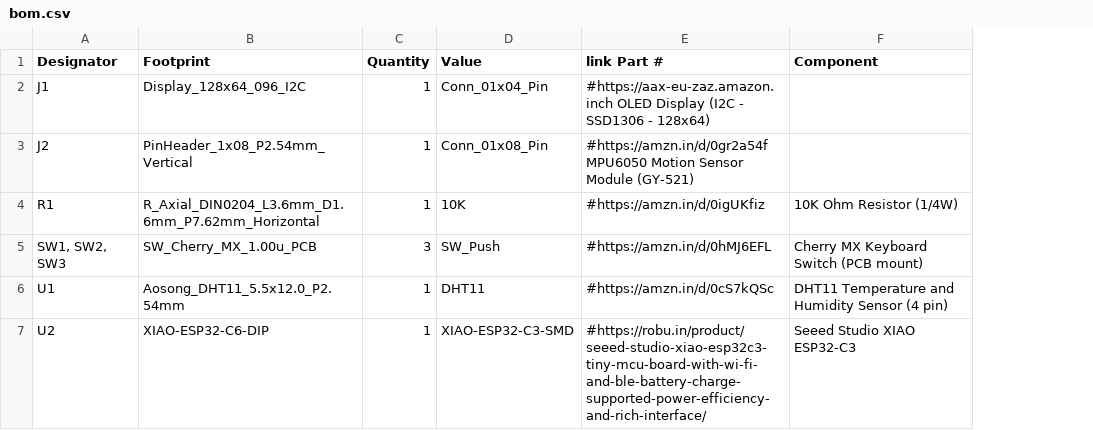
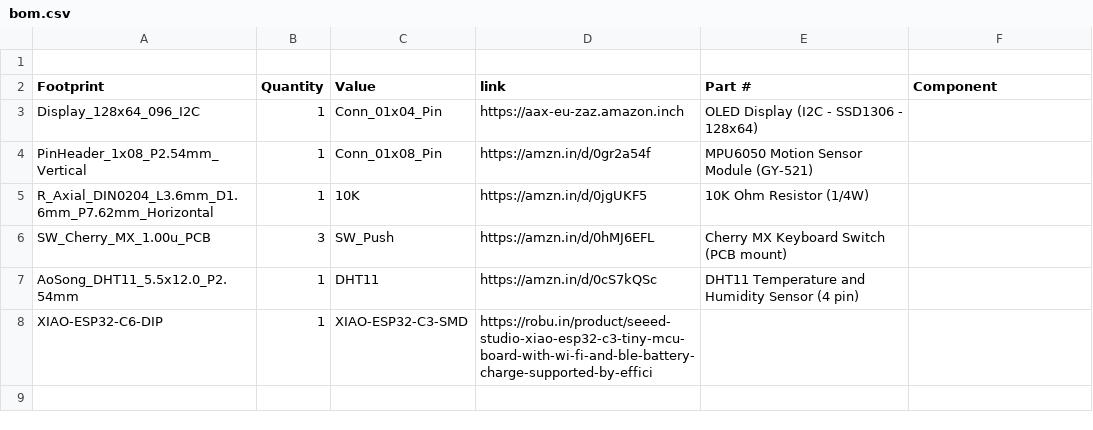
Before and after one commit to bhavanasrinamthabad1809-hub/starbie, a CSV file: bom.csv, drawn as a sheet; removed rows and columns are numbered as before the commit, all else as after; the diff names each change by its address in the sheet, - before the commit and + after, or states it on an @@ line.

Commit message:
Update bom.csv

```diff
--- a/bom.csv
+++ b/bom.csv
-column A (Designator), rows 2-7: J1 | J2 | R1 | SW1, SW2, SW3 | U1 | U2
+column D (link), rows 3-8: https://aax-eu-zaz.amazon.inch | https://amzn.in/d/0gr2a54f | https://amzn.in/d/0jgUKF5 | https://amzn.in/d/0hMJ6EFL | https://amzn.in/d/0cS7kQSc | https://robu.in/product/seeed-studio-xiao-esp32-c3-tiny-mcu-board-with-wi-fi-and-ble-battery-charge-supported-by-effici
+row 1: (empty)
-E2: link Part #
+E2: Part #
-E3 (Part #): #https://aax-eu-zaz.amazon. inch OLED Display…
+E3 (Part #): OLED Display…
-E4 (Part #): #https://amzn.in/d/0gr2a54f MPU6050 Motion…
+E4 (Part #): MPU6050 Motion…
-E5 (Part #): #https://amzn.in/d/0igUKfiz
+E5 (Part #): 10K Ohm Resistor (1/4W)
-F5 (Component): 10K Ohm Resistor (1/4W)
+F5 (Component): (empty)
-E6 (Part #): #https://amzn.in/d/0hMJ6EFL
+E6 (Part #): Cherry MX Keyboard Switch (PCB mount)
-F6 (Component): Cherry MX Keyboard Switch (PCB mount)
+F6 (Component): (empty)
-A7 (Footprint): Aosong_DHT11_5.5x12.0_P2.54mm
+A7 (Footprint): AoSong_DHT11_5.5x12.0_P2.54mm
-E7 (Part #): #https://amzn.in/d/0cS7kQSc
+E7 (Part #): DHT11 Temperature and Humidity Sensor (4 pin)
-F7 (Component): DHT11 Temperature and Humidity Sensor (4 pin)
+F7 (Component): (empty)
-E8 (Part #): #https://robu.in/product/seeed-studio-xiao-esp32c3-tiny-mcu-board-with-wi-fi-and-ble-battery-charge-supported-power-efficiency-and-rich-interface/
+E8 (Part #): (empty)
-F8 (Component): Seeed Studio XIAO ESP32-C3
+F8 (Component): (empty)
```
